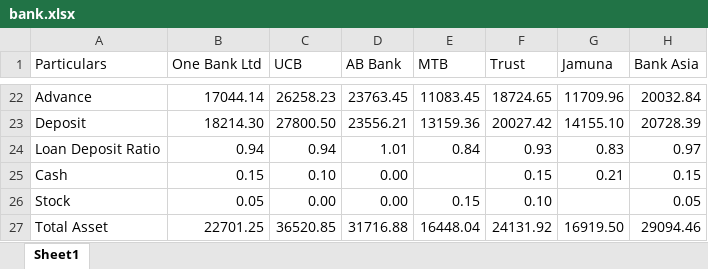
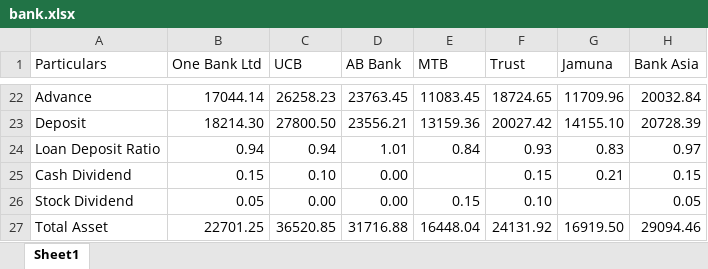
Before and after one commit to tanvird3/bank_info, an Excel workbook: bank.xlsx, sheet Sheet1, drawn as a sheet; only a part is shown, gaps mark what is left out; values as stored, in another font and other column widths than the file's, no borders; the diff names each change by its address in the sheet, - before the commit and + after, or states it on an @@ line.

```diff
--- a/bank.xlsx (sheet Sheet1)
+++ b/bank.xlsx (sheet Sheet1)
-A25 (Particulars): Cash
+A25 (Particulars): Cash Dividend
-A26 (Particulars): Stock
+A26 (Particulars): Stock Dividend
```
Also changed, not shown: 1 other file.
